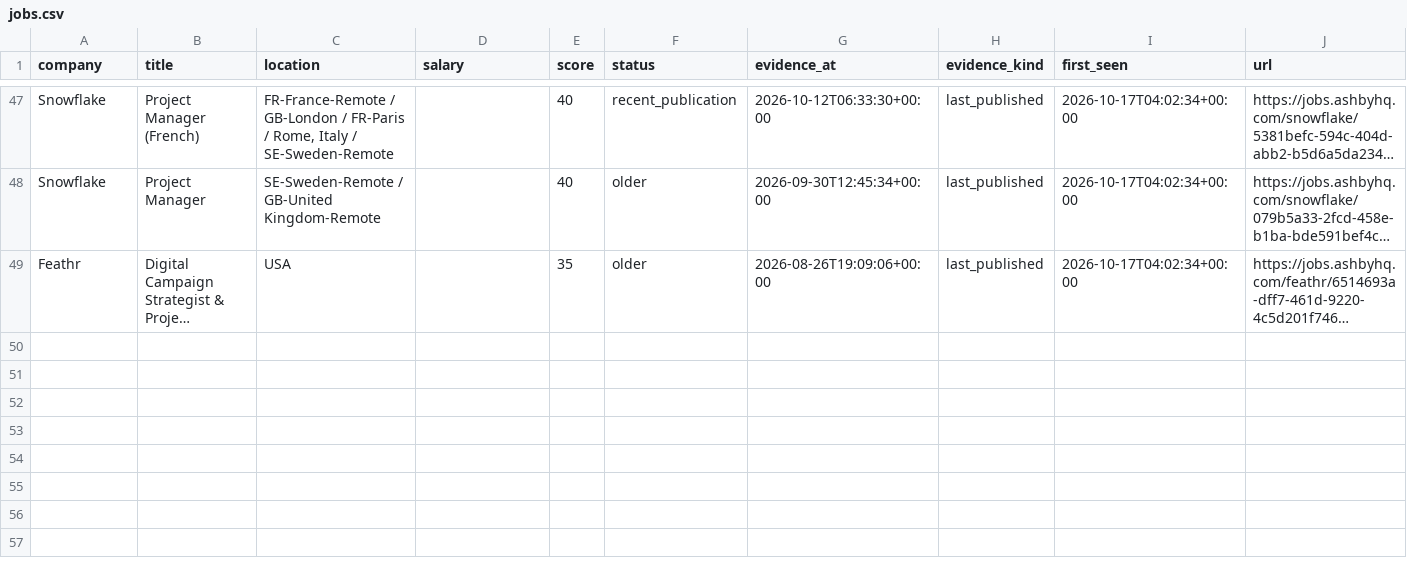
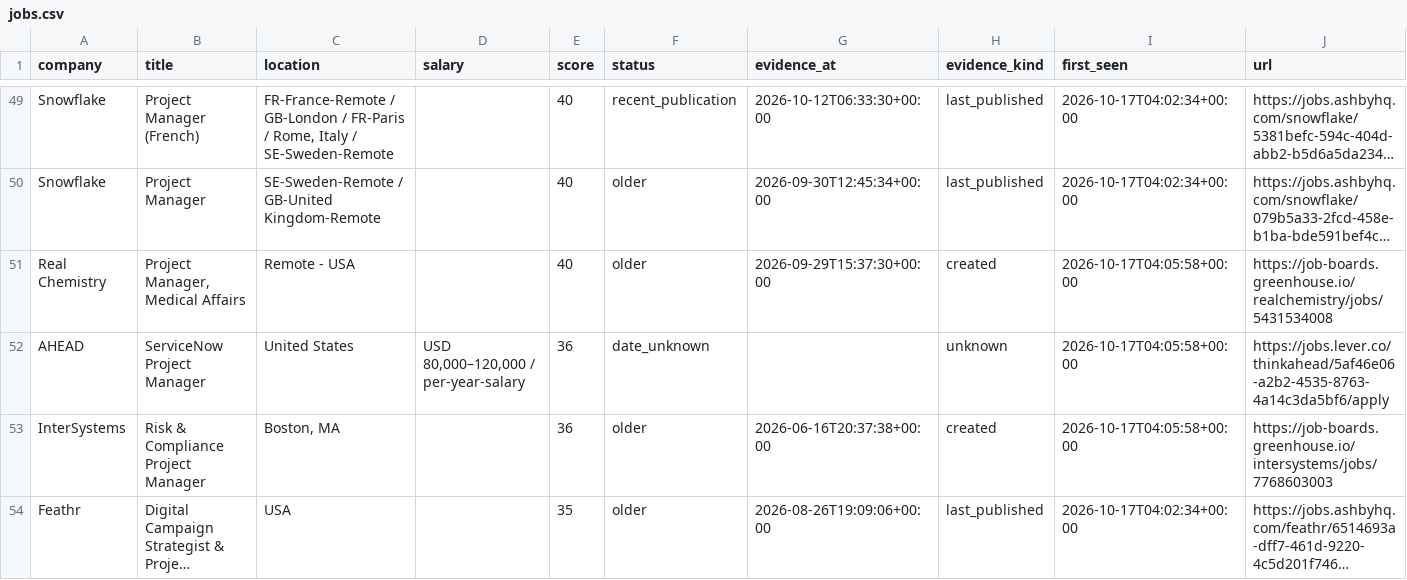
Before and after one commit to NIKHIL5771/boston-pm-radar, a CSV file: out/jobs.csv, drawn as a sheet; only a part is shown, gaps mark what is left out; long unchanged cells end in …; the diff covers the shown part only; the diff names each change by its address in the sheet, - before the commit and + after, or states it on an @@ line.

```diff
--- a/out/jobs.csv
+++ b/out/jobs.csv
+row 51: Real Chemistry | Project Manager, Medical Affairs | Remote - USA |  | 40 | older | 2026-09-29T15:37:30+00:00 | created | 2026-10-17T04:05:58+00:00 | https://job-boards.greenhouse.io/realchemistry/jobs/5431534008
+row 52: AHEAD | ServiceNow Project Manager | United States | USD 80,000–120,000 / per-year-salary | 36 | date_unknown |  | unknown | 2026-10-17T04:05:58+00:00 | https://jobs.lever.co/thinkahead/5af46e06-a2b2-4535-8763-4a14c3da5bf6/apply
+row 53: InterSystems | Risk & Compliance Project Manager | Boston, MA |  | 36 | older | 2026-06-16T20:37:38+00:00 | created | 2026-10-17T04:05:58+00:00 | https://job-boards.greenhouse.io/intersystems/jobs/7768603003
```
Also changed, not shown: 6 added rows elsewhere in this file, out/employers_with_matches.csv, out/source_health.csv, 4 other files.
